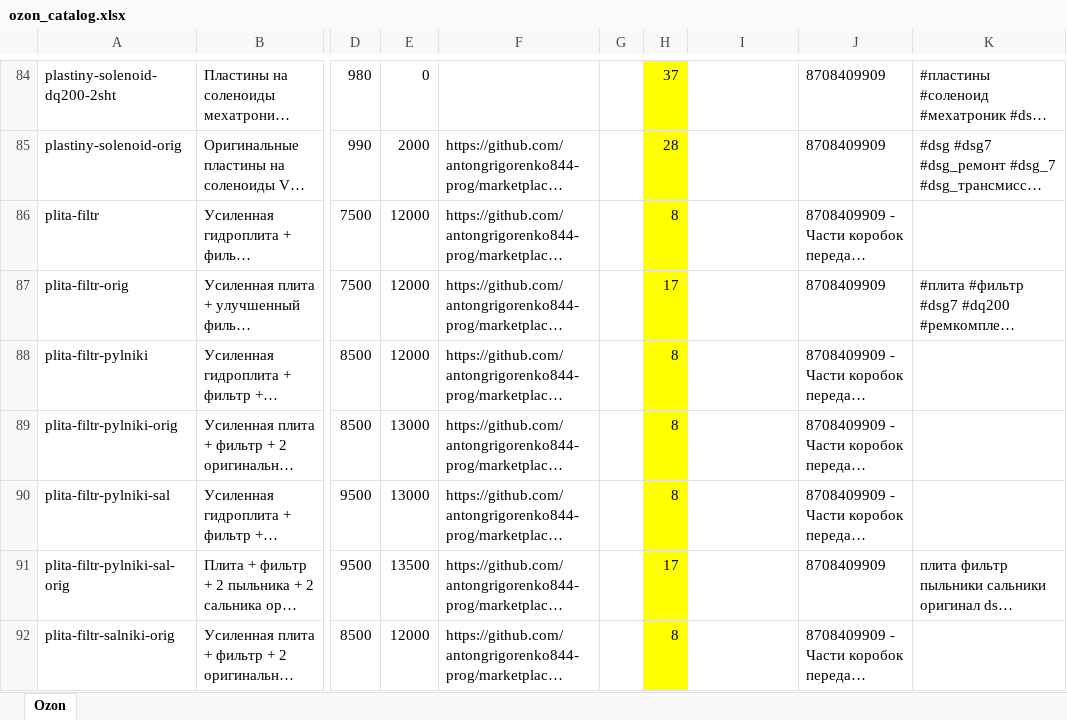
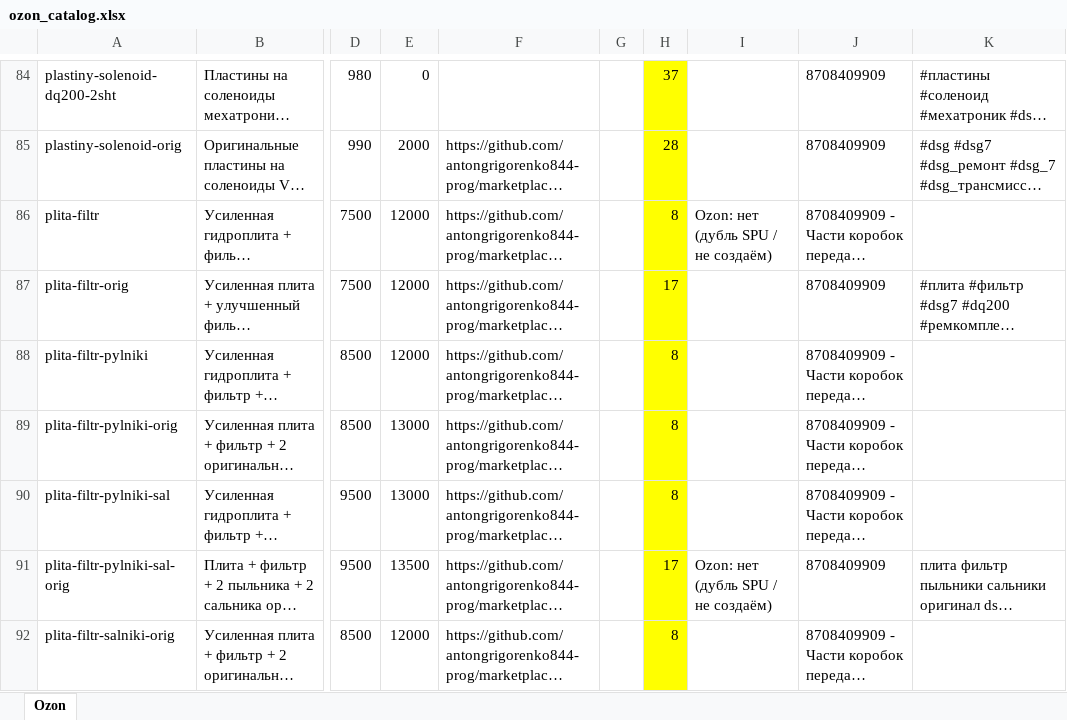
Before and after one commit to antongrigorenko844-prog/marketplace-agent, an Excel workbook: data/ozon_catalog.xlsx, sheet Ozon, drawn as a sheet; only a part is shown, gaps mark what is left out; long unchanged cells end in …; values as stored, in another font and other column widths than the file's, no borders; the diff covers the shown part only; the diff names each change by its address in the sheet, - before the commit and + after, or states it on an @@ line.

```diff
--- a/data/ozon_catalog.xlsx (sheet Ozon)
+++ b/data/ozon_catalog.xlsx (sheet Ozon)
-I86: (empty)
+I86: Ozon: нет (дубль SPU / не создаём)
-I91: (empty)
+I91: Ozon: нет (дубль SPU / не создаём)
```
Also changed, not shown: 9 edited cells elsewhere in this sheet, data/audit_report.xlsx, data/avito_feed.xlsx, 12 other files.
